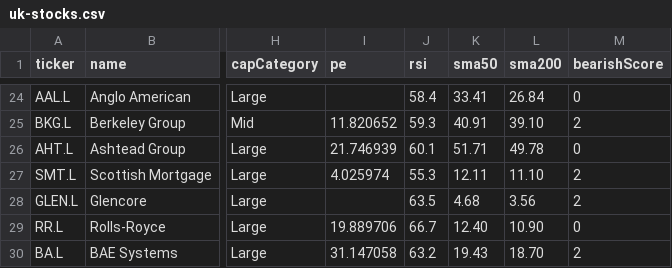
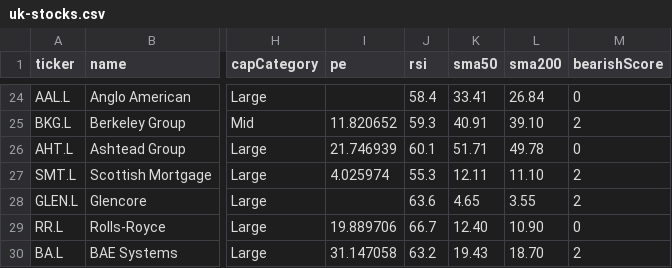
Before and after one commit to devops-monk/share-market, a CSV file: data/uk-stocks.csv, drawn as a sheet; only a part is shown, gaps mark what is left out; the diff names each change by its address in the sheet, - before the commit and + after, or states it on an @@ line.

```diff
--- a/data/uk-stocks.csv
+++ b/data/uk-stocks.csv
-J28 (rsi): 63.5
+J28 (rsi): 63.6
-K28 (sma50): 4.68
+K28 (sma50): 4.65
-L28 (sma200): 3.56
+L28 (sma200): 3.55
```
Also changed, not shown: data/us-stocks.csv, 10 other files.
